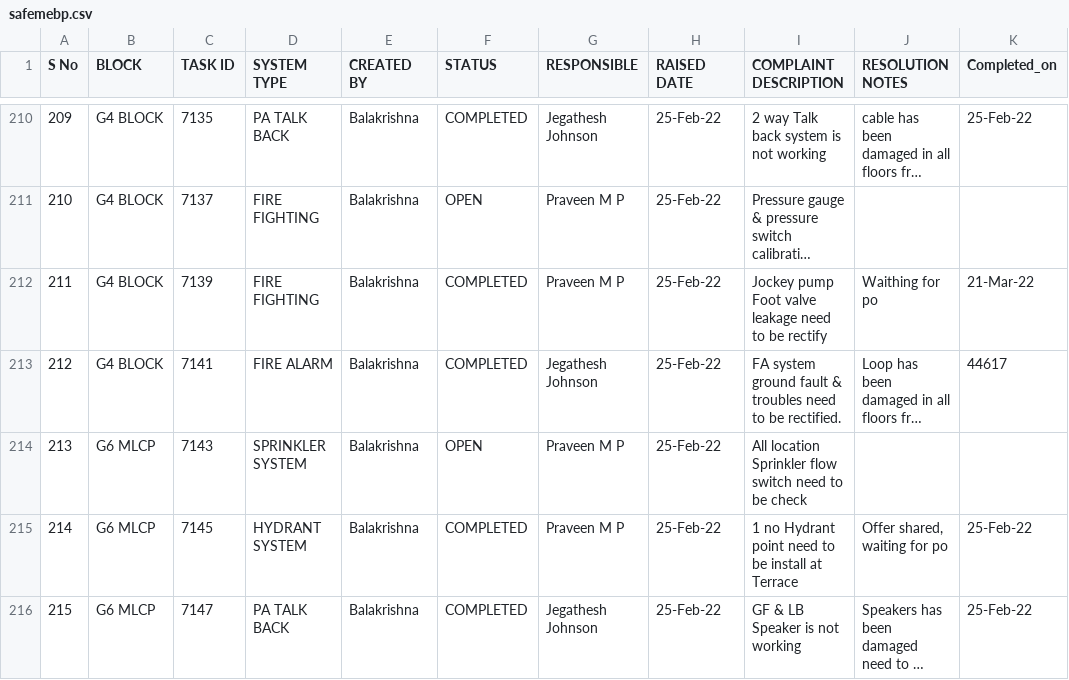
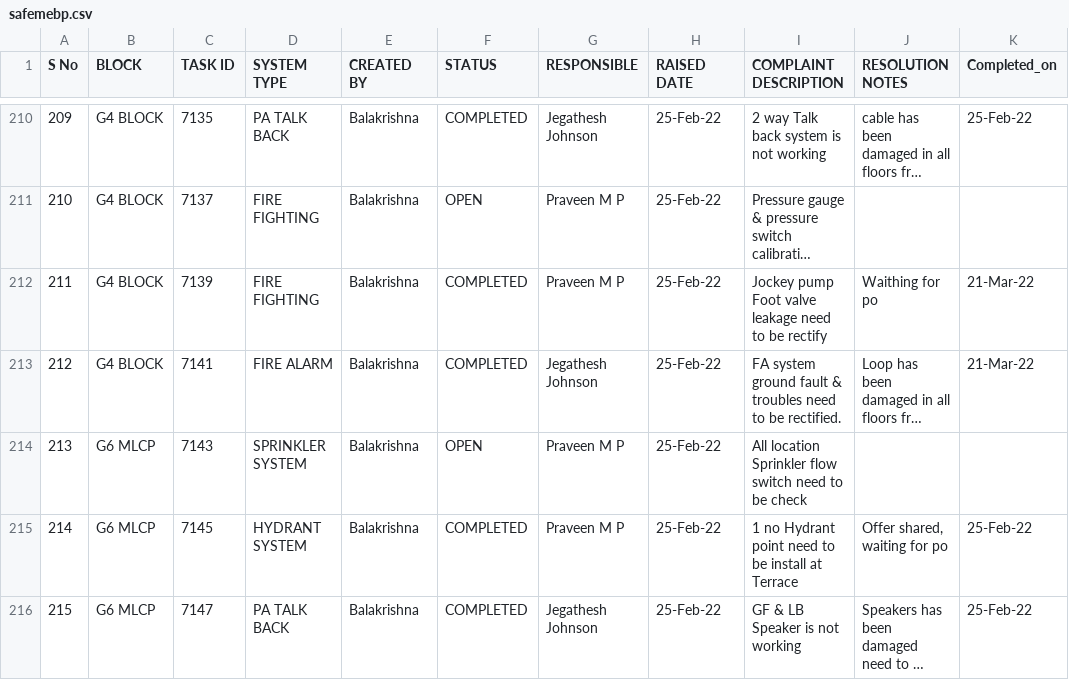
Before and after one commit to SimbhuTwice/SAFEMEBP, a CSV file: safemebp.csv, drawn as a sheet; only a part is shown, gaps mark what is left out; long unchanged cells end in …; the diff names each change by its address in the sheet, - before the commit and + after, or states it on an @@ line.

Commit message:
Add files via upload

```diff
--- a/safemebp.csv
+++ b/safemebp.csv
-K213 (Completed_on): 44617
+K213 (Completed_on): 21-Mar-22
```
